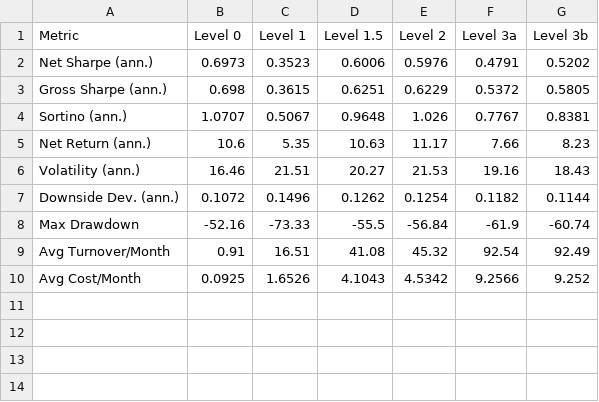
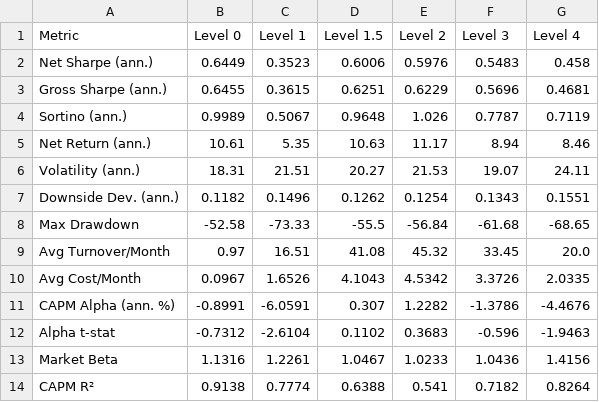
Before and after one commit to bheher26/Thesis, a CSV file: reports/summary_table.csv, drawn as a sheet.

```diff
--- a/reports/summary_table.csv
+++ b/reports/summary_table.csv
@@ -1,10 +1,14 @@
-Metric,Level 0,Level 1,Level 1.5,Level 2,Level 3a,Level 3b
-Net Sharpe (ann.),0.6973,0.3523,0.6006,0.5976,0.4791,0.5202
-Gross Sharpe (ann.),0.698,0.3615,0.6251,0.6229,0.5372,0.5805
-Sortino (ann.),1.0707,0.5067,0.9648,1.026,0.7767,0.8381
-Net Return (ann.),10.6,5.35,10.63,11.17,7.66,8.23
-Volatility (ann.),16.46,21.51,20.27,21.53,19.16,18.43
-Downside Dev. (ann.),0.1072,0.1496,0.1262,0.1254,0.1182,0.1144
-Max Drawdown,-52.16,-73.33,-55.5,-56.84,-61.9,-60.74
-Avg Turnover/Month,0.91,16.51,41.08,45.32,92.54,92.49
-Avg Cost/Month,0.0925,1.6526,4.1043,4.5342,9.2566,9.252
+Metric,Level 0,Level 1,Level 1.5,Level 2,Level 3,Level 4
+Net Sharpe (ann.),0.6449,0.3523,0.6006,0.5976,0.5483,0.458
+Gross Sharpe (ann.),0.6455,0.3615,0.6251,0.6229,0.5696,0.4681
+Sortino (ann.),0.9989,0.5067,0.9648,1.026,0.7787,0.7119
+Net Return (ann.),10.61,5.35,10.63,11.17,8.94,8.46
+Volatility (ann.),18.31,21.51,20.27,21.53,19.07,24.11
+Downside Dev. (ann.),0.1182,0.1496,0.1262,0.1254,0.1343,0.1551
+Max Drawdown,-52.58,-73.33,-55.5,-56.84,-61.68,-68.65
+Avg Turnover/Month,0.97,16.51,41.08,45.32,33.45,20.0
+Avg Cost/Month,0.0967,1.6526,4.1043,4.5342,3.3726,2.0335
+CAPM Alpha (ann. %),-0.8991,-6.0591,0.307,1.2282,-1.3786,-4.4676
+Alpha t-stat,-0.7312,-2.6104,0.1102,0.3683,-0.596,-1.9463
+Market Beta,1.1316,1.2261,1.0467,1.0233,1.0436,1.4156
+CAPM R²,0.9138,0.7774,0.6388,0.541,0.7182,0.8264
```
Also changed, not shown: reports/calendar_year_returns.csv, reports/cost_drag_table.csv, 16 other files.
